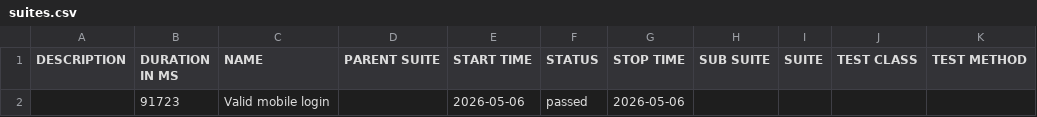
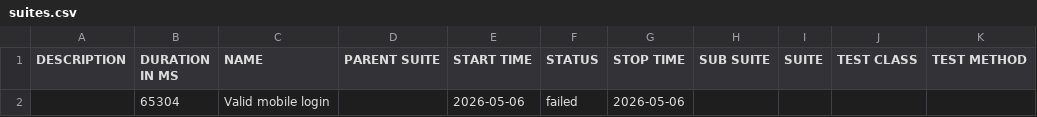
Before and after one commit to RodriethArvine/allure-report, a CSV file: docs/data/suites.csv, drawn as a sheet.

```diff
--- a/docs/data/suites.csv
+++ b/docs/data/suites.csv
@@ -1,2 +1,2 @@
 "DESCRIPTION","DURATION IN MS","NAME","PARENT SUITE","START TIME","STATUS","STOP TIME","SUB SUITE","SUITE","TEST CLASS","TEST METHOD"
-"","91723","Valid mobile login","","2026-05-06","passed","2026-05-06","","","",""
+"","65304","Valid mobile login","","2026-05-06","failed","2026-05-06","","","",""
```
Also changed, not shown: 58 other files.
